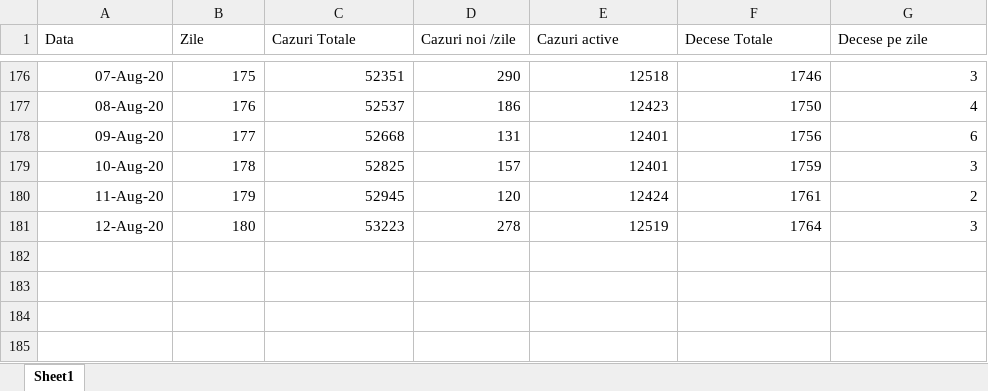
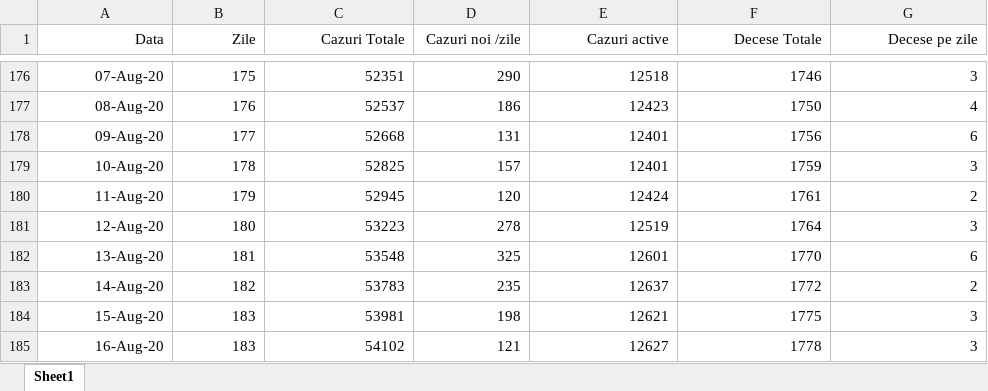
Before and after one commit to nor24o/Practica_covid19_UTCN, an Excel workbook: Database/Kato/Portugalia.xlsx, sheet Sheet1, drawn as a sheet; only a part is shown, gaps mark what is left out; values as stored, in another font and other column widths than the file's, no borders; the diff names each change by its address in the sheet, - before the commit and + after, or states it on an @@ line.

```diff
--- a/Database/Kato/Portugalia.xlsx (sheet Sheet1)
+++ b/Database/Kato/Portugalia.xlsx (sheet Sheet1)
-A1:G1 alignment: left
+A1:G1 alignment: right
+row 182: 13-Aug-20 | 181 | 53548 | 325 | 12601 | 1770 | 6
+row 183: 14-Aug-20 | 182 | 53783 | 235 | 12637 | 1772 | 2
+row 184: 15-Aug-20 | 183 | 53981 | 198 | 12621 | 1775 | 3
+row 185: 16-Aug-20 | 183 | 54102 | 121 | 12627 | 1778 | 3
```
Also changed, not shown: Database/Kato/USA.xlsx, Database/Kato/aerlive_data.xlsx.
